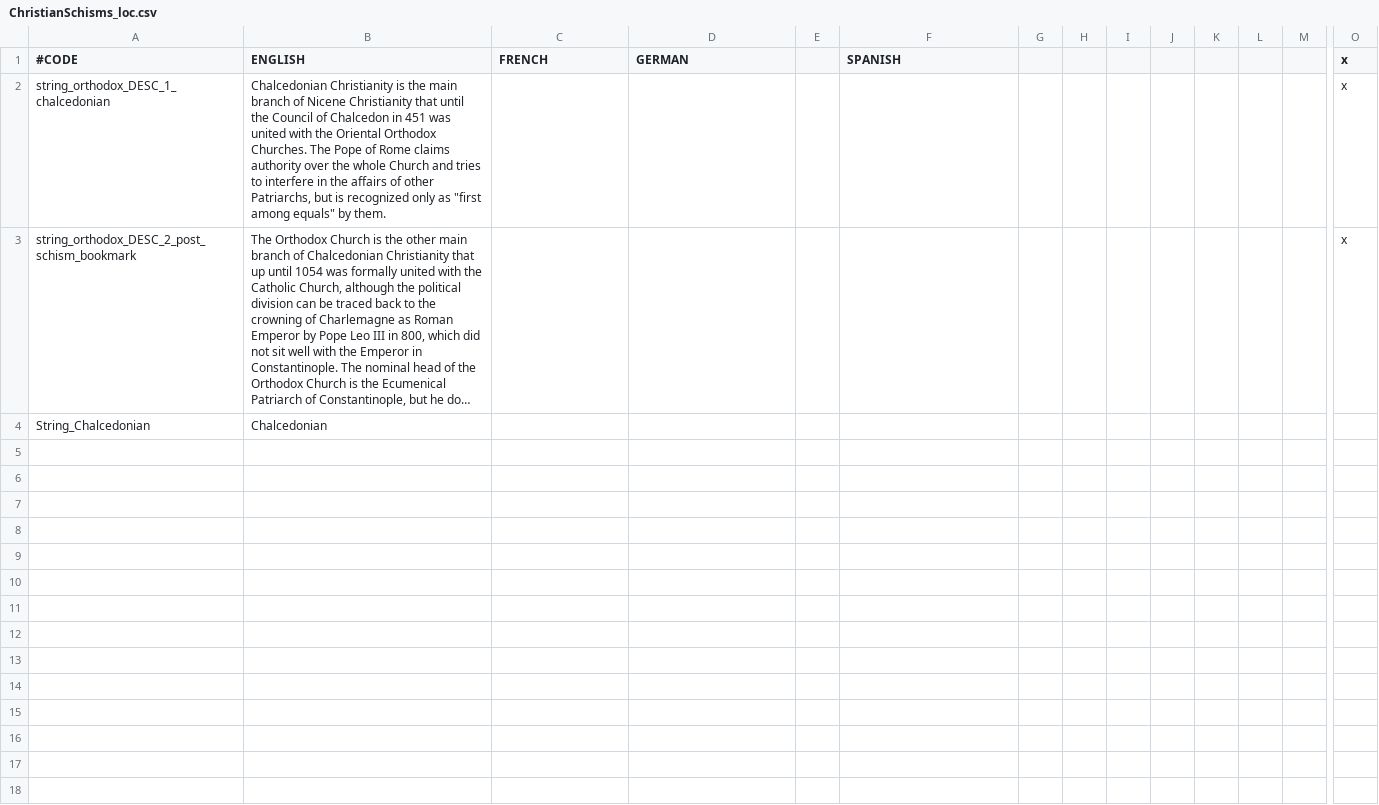
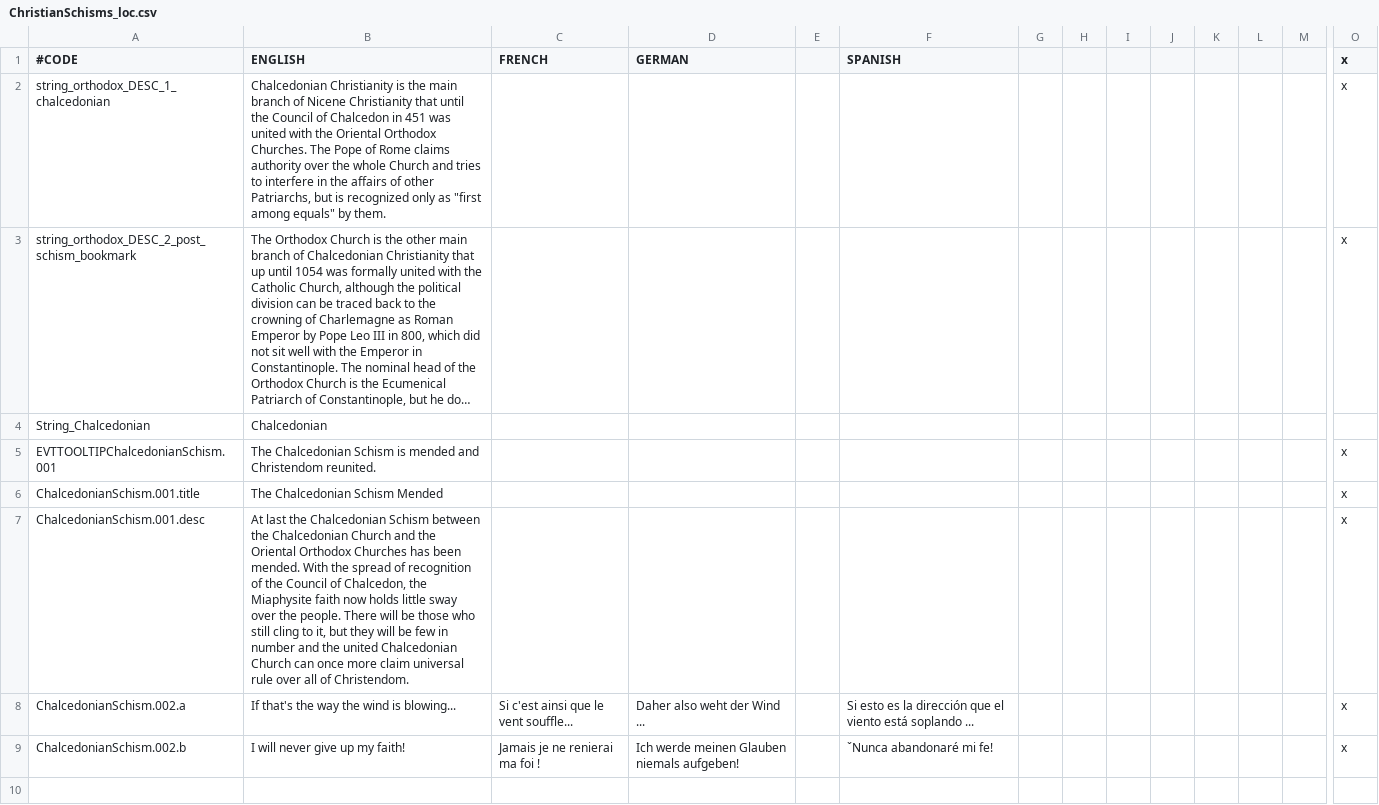
Before and after one commit to IhateTrains/Roman-Perspective, a CSV file: ChristianSchisms/localisation/ChristianSchisms_loc.csv, drawn as a sheet; only a part is shown, gaps mark what is left out; long unchanged cells end in …; rows hold the shown columns only; the diff covers the shown part only; the diff names each change by its address in the sheet, - before the commit and + after, or states it on an @@ line.

```diff
--- a/ChristianSchisms/localisation/ChristianSchisms_loc.csv
+++ b/ChristianSchisms/localisation/ChristianSchisms_loc.csv
+row 5: EVTTOOLTIPChalcedonianSchism.001 | The Chalcedonian Schism is mended and Christendom reunited. |  |  |  |  |  |  |  |  |  |  |  | x
+row 6: ChalcedonianSchism.001.title | The Chalcedonian Schism Mended |  |  |  |  |  |  |  |  |  |  |  | x
+row 7: ChalcedonianSchism.001.desc | At last the Chalcedonian Schism between the Chalcedonian Church and the Oriental Orthodox Churches has been mended. With the spread of recognition of the Council of Chalcedon, the Miaphysite faith now holds little sway over the people. There will be those who still cling to it, but they will be few in number and the united Chalcedonian Church can once more claim universal rule over all of Christendom. |  |  |  |  |  |  |  |  |  |  |  | x
+row 8: ChalcedonianSchism.002.a | If that's the way the wind is blowing... | Si c'est ainsi que le vent souffle... | Daher also weht der Wind ... |  | Si esto es la dirección que el viento está soplando ... |  |  |  |  |  |  |  | x
+row 9: ChalcedonianSchism.002.b | I will never give up my faith! | Jamais je ne renierai ma foi ! | Ich werde meinen Glauben niemals aufgeben! |  | ˇNunca abandonaré mi fe! |  |  |  |  |  |  |  | x
+row 10: (empty)
```
Also changed, not shown: 5 added rows elsewhere in this file, ChristianSchisms/localisation/00_ChristianSchisms_override.csv, 4 other files.
